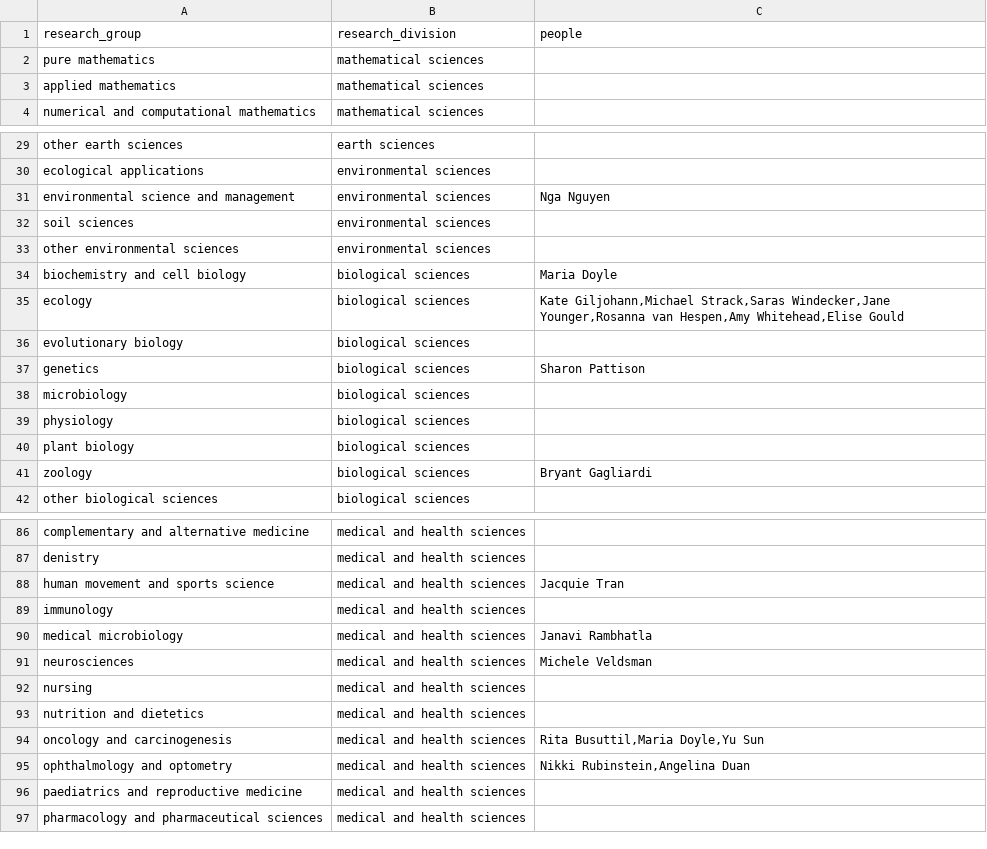
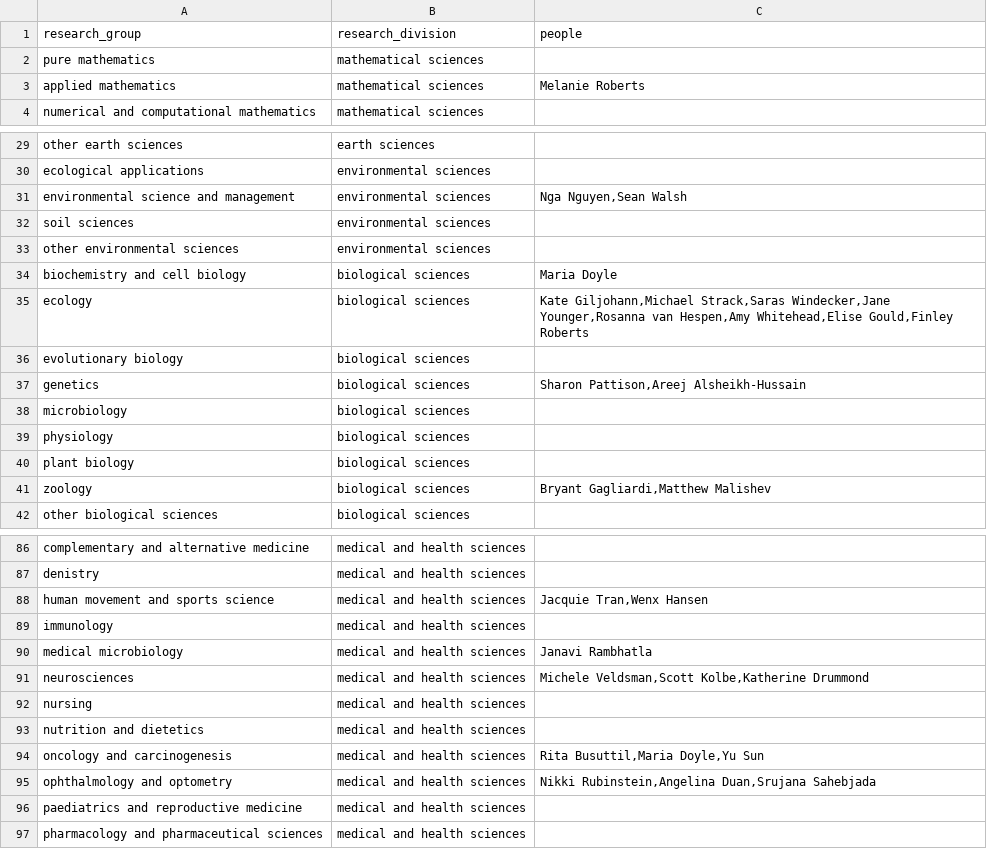
Before and after one commit to DamienIrving/resbaz-posters, a CSV file: data/anzsrc_research_groups.csv, drawn as a sheet; only a part is shown, gaps mark what is left out; the diff covers the shown part only.

```diff
--- a/data/anzsrc_research_groups.csv
+++ b/data/anzsrc_research_groups.csv
@@ -2,3 +2,3 @@
 pure mathematics,mathematical sciences,
-applied mathematics,mathematical sciences,
+applied mathematics,mathematical sciences,Melanie Roberts
 numerical and computational mathematics,mathematical sciences,
@@ -30,3 +30,3 @@ other earth sciences,earth sciences,
 ecological applications,environmental sciences,
-environmental science and management,environmental sciences,Nga Nguyen
+environmental science and management,environmental sciences,"Nga Nguyen,Sean Walsh"
 soil sciences,environmental sciences,
@@ -34,5 +34,5 @@ other environmental sciences,environmental sciences,
 biochemistry and cell biology,biological sciences,Maria Doyle
-ecology,biological sciences,"Kate Giljohann,Michael Strack,Saras Windecker,Jane Younger,Rosanna van Hespen,Amy Whitehead,Elise Gould"
+ecology,biological sciences,"Kate Giljohann,Michael Strack,Saras Windecker,Jane Younger,Rosanna van Hespen,Amy Whitehead,Elise Gould,Finley Roberts"
 evolutionary biology,biological sciences,
-genetics,biological sciences,Sharon Pattison
+genetics,biological sciences,"Sharon Pattison,Areej Alsheikh-Hussain"
 microbiology,biological sciences,
@@ -40,3 +40,3 @@ physiology,biological sciences,
 plant biology,biological sciences,
-zoology,biological sciences,Bryant Gagliardi
+zoology,biological sciences,"Bryant Gagliardi,Matthew Malishev"
 other biological sciences,biological sciences,
@@ -87,6 +87,6 @@ complementary and alternative medicine,medical and health sciences,
 denistry,medical and health sciences,
-human movement and sports science,medical and health sciences,Jacquie Tran
+human movement and sports science,medical and health sciences,"Jacquie Tran,Wenx Hansen"
 immunology,medical and health sciences,
 medical microbiology,medical and health sciences,Janavi Rambhatla
-neurosciences,medical and health sciences,Michele Veldsman
+neurosciences,medical and health sciences,"Michele Veldsman,Scott Kolbe,Katherine Drummond"
 nursing,medical and health sciences,
@@ -94,3 +94,3 @@ nutrition and dietetics,medical and health sciences,
 oncology and carcinogenesis,medical and health sciences,"Rita Busuttil,Maria Doyle,Yu Sun"
-ophthalmology and optometry,medical and health sciences,"Nikki Rubinstein,Angelina Duan"
+ophthalmology and optometry,medical and health sciences,"Nikki Rubinstein,Angelina Duan,Srujana Sahebjada"
 paediatrics and reproductive medicine,medical and health sciences,
```
Also changed, not shown: 4 edited cells elsewhere in this file, data/discipline_datasci_tools.csv, data/general_datasci_tools.csv, 3 other files.
